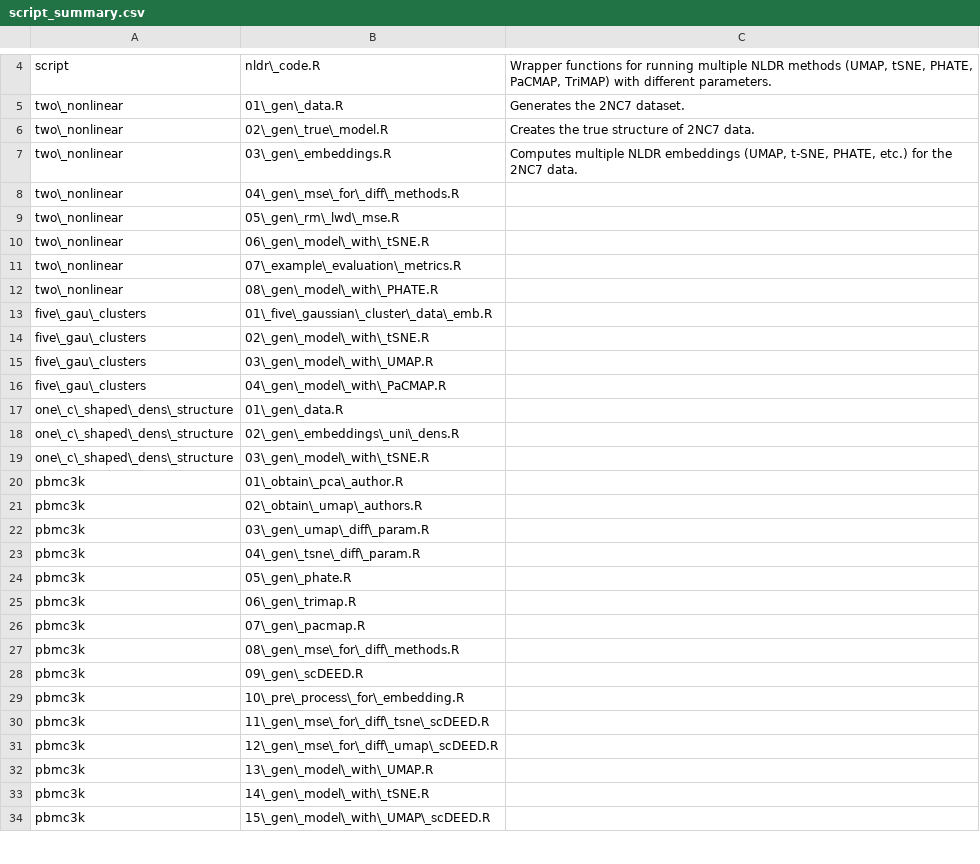
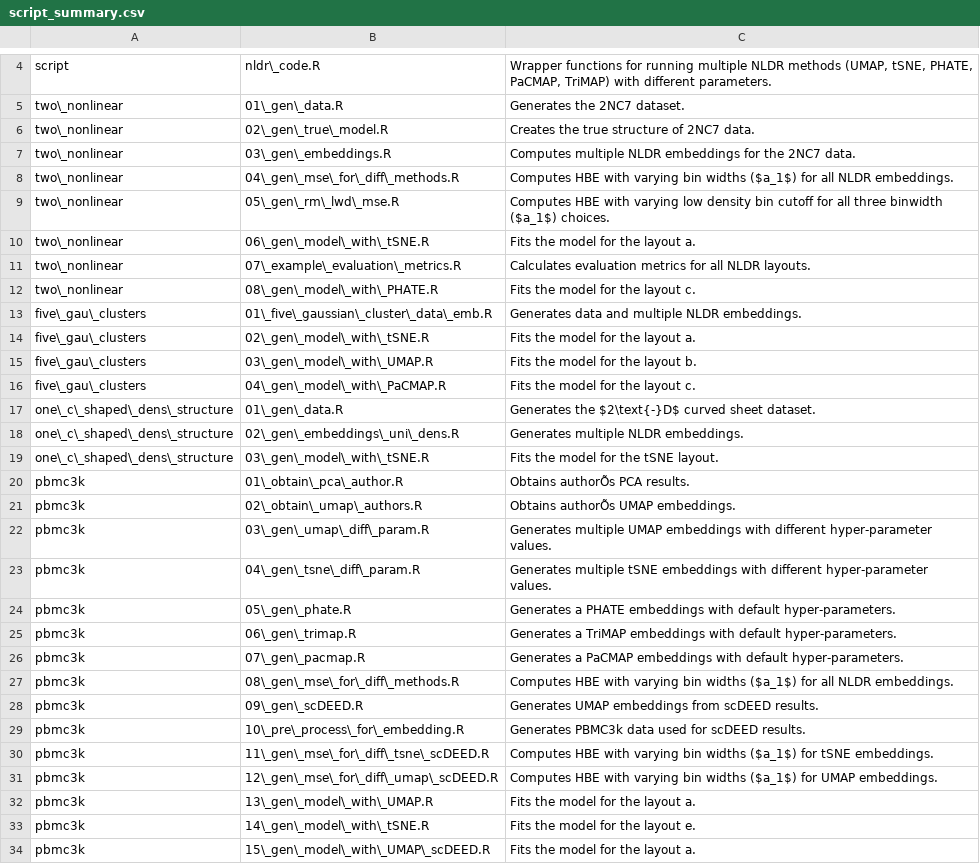
Before and after one commit to JayaniLakshika/paper-nldr-vis-algorithm, a CSV file: misc/script_summary.csv, drawn as a sheet; only a part is shown, gaps mark what is left out; the diff covers the shown part only; the diff names each change by its address in the sheet, - before the commit and + after, or states it on an @@ line.

Commit message:
Added all the text script. But need to clean

```diff
--- a/misc/script_summary.csv
+++ b/misc/script_summary.csv
-C7: …NLDR embeddings (UMAP, t-SNE, PHATE, etc.) for the…
+C7: …NLDR embeddings for the…
-C8: (empty)
+C8: Computes HBE with varying bin widths ($a_1$) for all NLDR embeddings.
-C9: (empty)
+C9: Computes HBE with varying low density bin cutoff for all three binwidth ($a_1$) choices.
-C10: (empty)
+C10: Fits the model for the layout a.
-C11: (empty)
+C11: Calculates evaluation metrics for all NLDR layouts.
-C12: (empty)
+C12: Fits the model for the layout c.
-C13: (empty)
+C13: Generates data and multiple NLDR embeddings.
-C14: (empty)
+C14: Fits the model for the layout a.
-C15: (empty)
+C15: Fits the model for the layout b.
-C16: (empty)
+C16: Fits the model for the layout c.
-C17: (empty)
+C17: Generates the $2\text{-}D$ curved sheet dataset.
-C18: (empty)
+C18: Generates multiple NLDR embeddings.
-C19: (empty)
+C19: Fits the model for the tSNE layout.
-C20: (empty)
+C20: Obtains authorÕs PCA results.
-C21: (empty)
+C21: Obtains authorÕs UMAP embeddings.
-C22: (empty)
+C22: Generates multiple UMAP embeddings with different hyper-parameter values.
-C23: (empty)
+C23: Generates multiple tSNE embeddings with different hyper-parameter values.
-C24: (empty)
+C24: Generates a PHATE embeddings with default hyper-parameters.
-C25: (empty)
+C25: Generates a TriMAP embeddings with default hyper-parameters.
-C26: (empty)
+C26: Generates a PaCMAP embeddings with default hyper-parameters.
-C27: (empty)
+C27: Computes HBE with varying bin widths ($a_1$) for all NLDR embeddings.
-C28: (empty)
+C28: Generates UMAP embeddings from scDEED results.
-C29: (empty)
+C29: Generates PBMC3k data used for scDEED results.
-C30: (empty)
+C30: Computes HBE with varying bin widths ($a_1$) for tSNE embeddings.
-C31: (empty)
+C31: Computes HBE with varying bin widths ($a_1$) for UMAP embeddings.
-C32: (empty)
+C32: Fits the model for the layout a.
-C33: (empty)
+C33: Fits the model for the layout e.
-C34: (empty)
+C34: Fits the model for the layout a.
```
Also changed, not shown: 3 edited cells elsewhere in this file, 12 other files.
